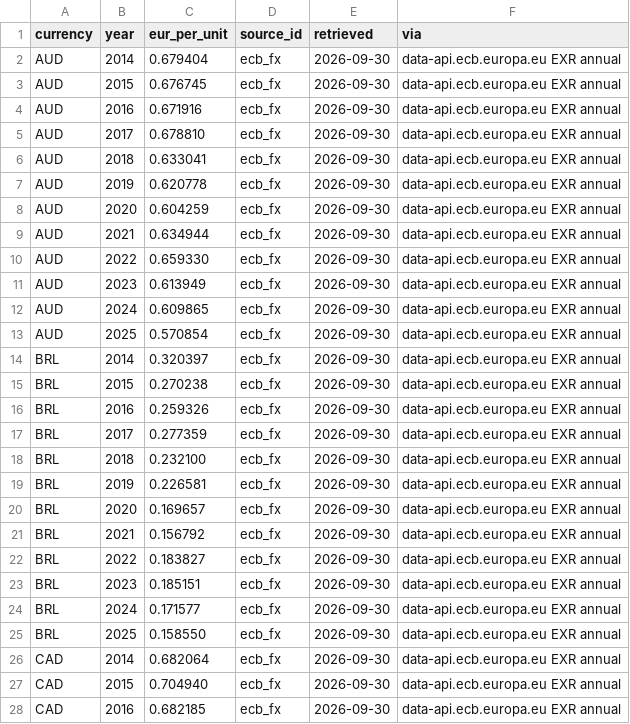
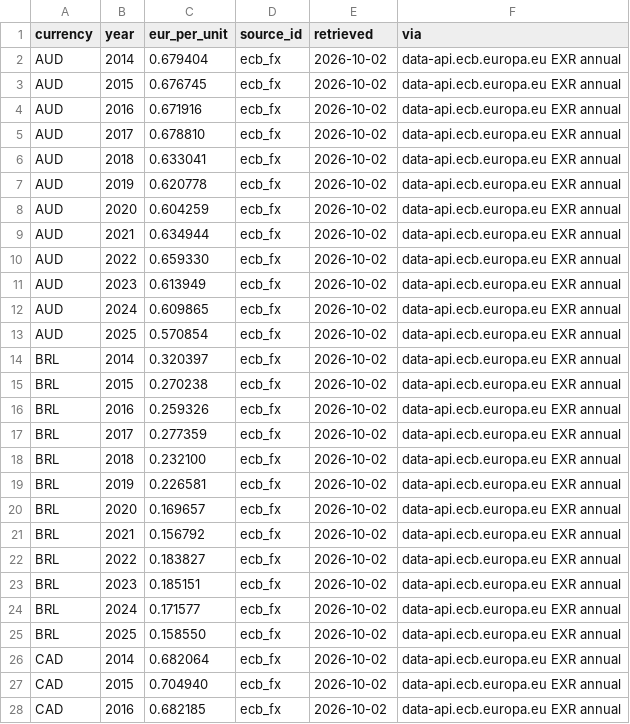
Before and after one commit to abkpmg/telco-benchmark, a CSV file: data/auto/ecb_fx.csv, drawn as a sheet; only a part is shown; the diff covers the shown part only.

```diff
--- a/data/auto/ecb_fx.csv
+++ b/data/auto/ecb_fx.csv
@@ -1,28 +1,28 @@
 currency,year,eur_per_unit,source_id,retrieved,via
-AUD,2014,0.679404,ecb_fx,2026-09-30,data-api.ecb.europa.eu EXR annual
-AUD,2015,0.676745,ecb_fx,2026-09-30,data-api.ecb.europa.eu EXR annual
-AUD,2016,0.671916,ecb_fx,2026-09-30,data-api.ecb.europa.eu EXR annual
-AUD,2017,0.678810,ecb_fx,2026-09-30,data-api.ecb.europa.eu EXR annual
-AUD,2018,0.633041,ecb_fx,2026-09-30,data-api.ecb.europa.eu EXR annual
-AUD,2019,0.620778,ecb_fx,2026-09-30,data-api.ecb.europa.eu EXR annual
-AUD,2020,0.604259,ecb_fx,2026-09-30,data-api.ecb.europa.eu EXR annual
-AUD,2021,0.634944,ecb_fx,2026-09-30,data-api.ecb.europa.eu EXR annual
-AUD,2022,0.659330,ecb_fx,2026-09-30,data-api.ecb.europa.eu EXR annual
-AUD,2023,0.613949,ecb_fx,2026-09-30,data-api.ecb.europa.eu EXR annual
-AUD,2024,0.609865,ecb_fx,2026-09-30,data-api.ecb.europa.eu EXR annual
-AUD,2025,0.570854,ecb_fx,2026-09-30,data-api.ecb.europa.eu EXR annual
-BRL,2014,0.320397,ecb_fx,2026-09-30,data-api.ecb.europa.eu EXR annual
-BRL,2015,0.270238,ecb_fx,2026-09-30,data-api.ecb.europa.eu EXR annual
-BRL,2016,0.259326,ecb_fx,2026-09-30,data-api.ecb.europa.eu EXR annual
-BRL,2017,0.277359,ecb_fx,2026-09-30,data-api.ecb.europa.eu EXR annual
-BRL,2018,0.232100,ecb_fx,2026-09-30,data-api.ecb.europa.eu EXR annual
-BRL,2019,0.226581,ecb_fx,2026-09-30,data-api.ecb.europa.eu EXR annual
-BRL,2020,0.169657,ecb_fx,2026-09-30,data-api.ecb.europa.eu EXR annual
-BRL,2021,0.156792,ecb_fx,2026-09-30,data-api.ecb.europa.eu EXR annual
-BRL,2022,0.183827,ecb_fx,2026-09-30,data-api.ecb.europa.eu EXR annual
-BRL,2023,0.185151,ecb_fx,2026-09-30,data-api.ecb.europa.eu EXR annual
-BRL,2024,0.171577,ecb_fx,2026-09-30,data-api.ecb.europa.eu EXR annual
-BRL,2025,0.158550,ecb_fx,2026-09-30,data-api.ecb.europa.eu EXR annual
-CAD,2014,0.682064,ecb_fx,2026-09-30,data-api.ecb.europa.eu EXR annual
-CAD,2015,0.704940,ecb_fx,2026-09-30,data-api.ecb.europa.eu EXR annual
-CAD,2016,0.682185,ecb_fx,2026-09-30,data-api.ecb.europa.eu EXR annual
+AUD,2014,0.679404,ecb_fx,2026-10-02,data-api.ecb.europa.eu EXR annual
+AUD,2015,0.676745,ecb_fx,2026-10-02,data-api.ecb.europa.eu EXR annual
+AUD,2016,0.671916,ecb_fx,2026-10-02,data-api.ecb.europa.eu EXR annual
+AUD,2017,0.678810,ecb_fx,2026-10-02,data-api.ecb.europa.eu EXR annual
+AUD,2018,0.633041,ecb_fx,2026-10-02,data-api.ecb.europa.eu EXR annual
+AUD,2019,0.620778,ecb_fx,2026-10-02,data-api.ecb.europa.eu EXR annual
+AUD,2020,0.604259,ecb_fx,2026-10-02,data-api.ecb.europa.eu EXR annual
+AUD,2021,0.634944,ecb_fx,2026-10-02,data-api.ecb.europa.eu EXR annual
+AUD,2022,0.659330,ecb_fx,2026-10-02,data-api.ecb.europa.eu EXR annual
+AUD,2023,0.613949,ecb_fx,2026-10-02,data-api.ecb.europa.eu EXR annual
+AUD,2024,0.609865,ecb_fx,2026-10-02,data-api.ecb.europa.eu EXR annual
+AUD,2025,0.570854,ecb_fx,2026-10-02,data-api.ecb.europa.eu EXR annual
+BRL,2014,0.320397,ecb_fx,2026-10-02,data-api.ecb.europa.eu EXR annual
+BRL,2015,0.270238,ecb_fx,2026-10-02,data-api.ecb.europa.eu EXR annual
+BRL,2016,0.259326,ecb_fx,2026-10-02,data-api.ecb.europa.eu EXR annual
+BRL,2017,0.277359,ecb_fx,2026-10-02,data-api.ecb.europa.eu EXR annual
+BRL,2018,0.232100,ecb_fx,2026-10-02,data-api.ecb.europa.eu EXR annual
+BRL,2019,0.226581,ecb_fx,2026-10-02,data-api.ecb.europa.eu EXR annual
+BRL,2020,0.169657,ecb_fx,2026-10-02,data-api.ecb.europa.eu EXR annual
+BRL,2021,0.156792,ecb_fx,2026-10-02,data-api.ecb.europa.eu EXR annual
+BRL,2022,0.183827,ecb_fx,2026-10-02,data-api.ecb.europa.eu EXR annual
+BRL,2023,0.185151,ecb_fx,2026-10-02,data-api.ecb.europa.eu EXR annual
+BRL,2024,0.171577,ecb_fx,2026-10-02,data-api.ecb.europa.eu EXR annual
+BRL,2025,0.158550,ecb_fx,2026-10-02,data-api.ecb.europa.eu EXR annual
+CAD,2014,0.682064,ecb_fx,2026-10-02,data-api.ecb.europa.eu EXR annual
+CAD,2015,0.704940,ecb_fx,2026-10-02,data-api.ecb.europa.eu EXR annual
+CAD,2016,0.682185,ecb_fx,2026-10-02,data-api.ecb.europa.eu EXR annual
```
Also changed, not shown: 117 edited cells elsewhere in this file, data/auto/regulators.csv, data/auto/worldbank.csv.
